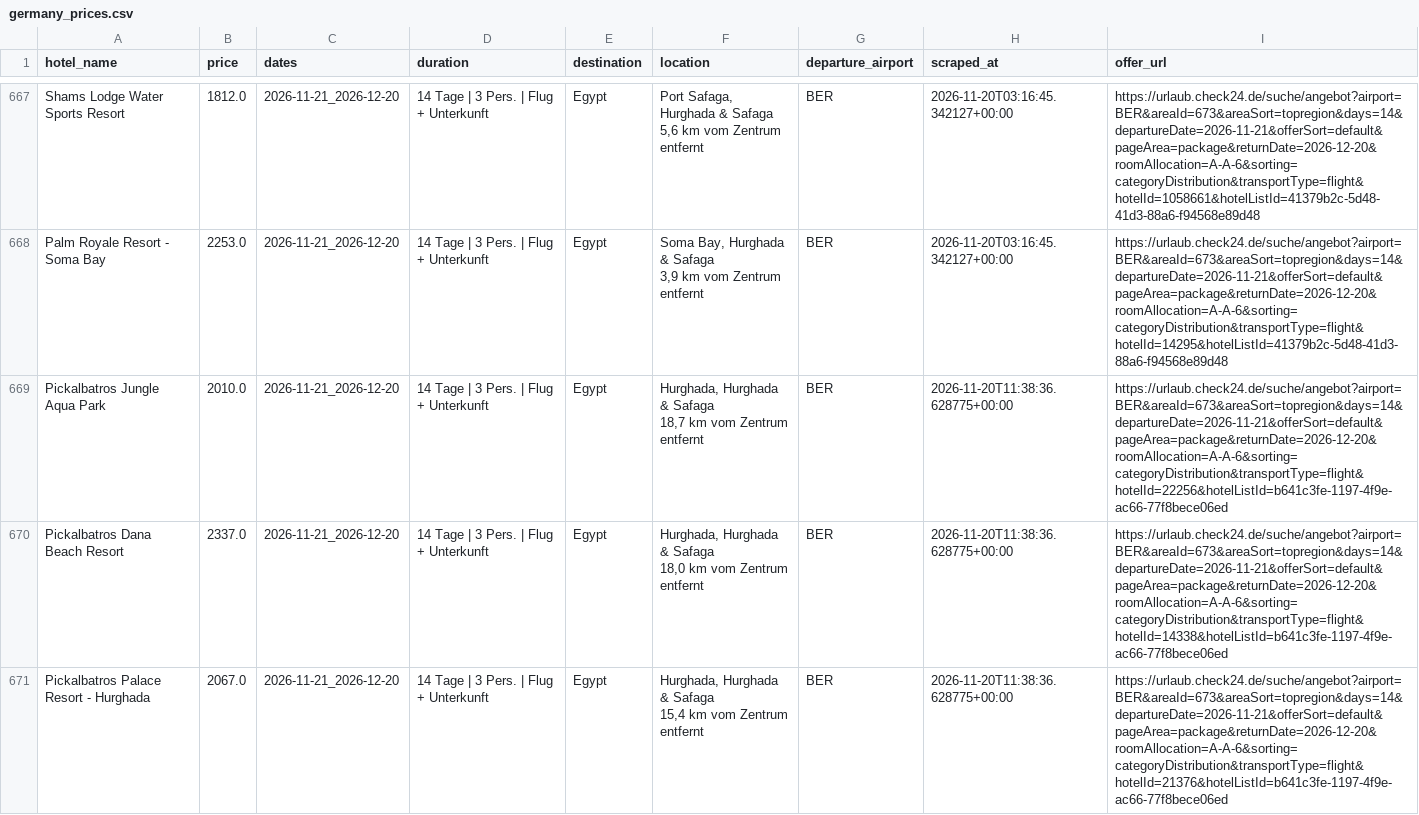
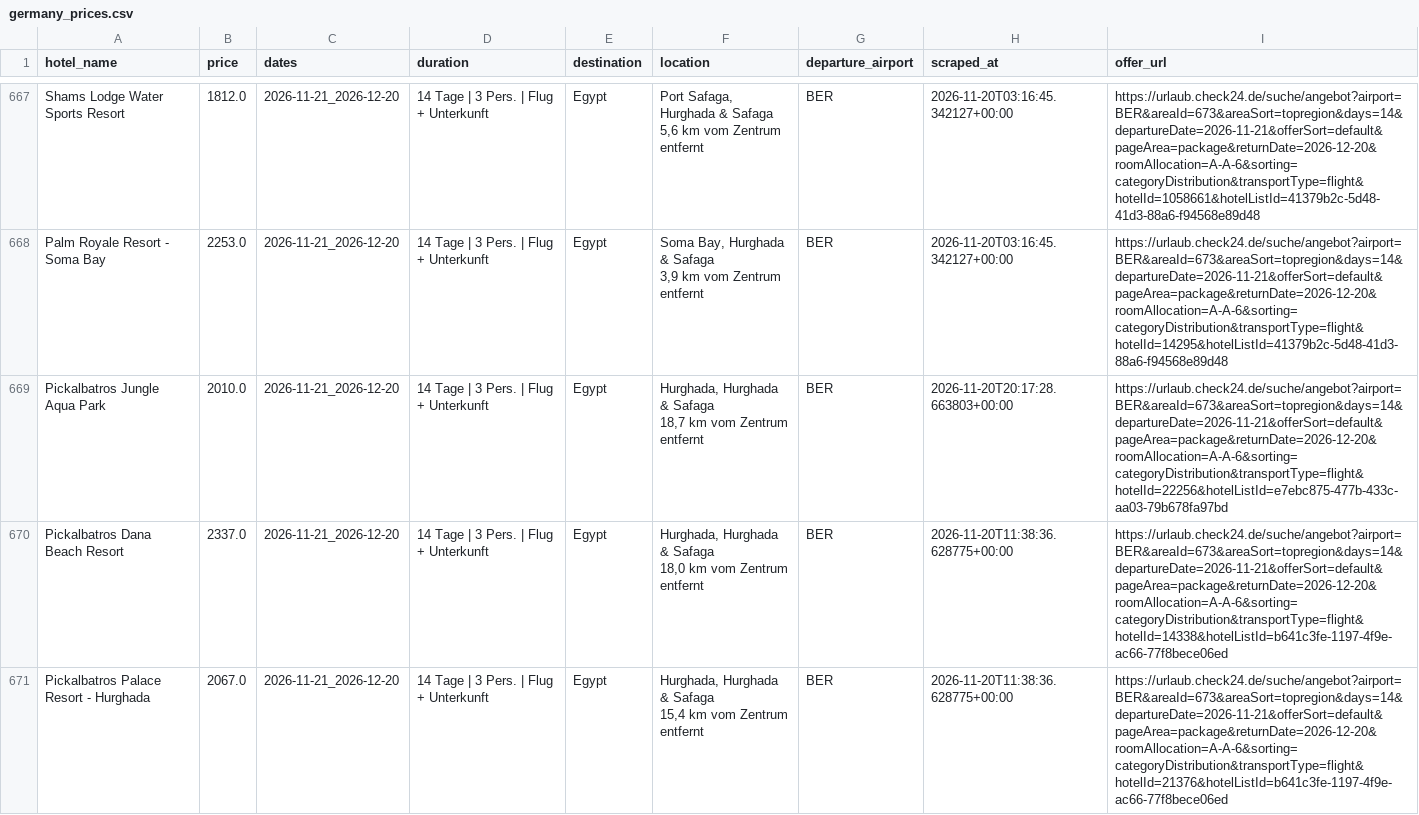
Before and after one commit to Jancker2a/travel-monitoring, a CSV file: data/filters/filter_13_16_days/germany_prices.csv, drawn as a sheet; only a part is shown, gaps mark what is left out; the diff covers the shown part only.

```diff
--- a/data/filters/filter_13_16_days/germany_prices.csv
+++ b/data/filters/filter_13_16_days/germany_prices.csv
@@ -1314,4 +1314,4 @@
  3,9 km vom Zentrum entfernt","BER","2026-11-20T03:16:45.342127+00:00","https://urlaub.check24.de/suche/angebot?airport=BER&areaId=673&areaSort=topregion&days=14&departureDate=2026-11-21&offerSort=default&pageArea=package&returnDate=2026-12-20&roomAllocation=A-A-6&sorting=categoryDistribution&transportType=flight&hotelId=14295&hotelListId=41379b2c-5d48-41d3-88a6-f94568e89d48"
-"Pickalbatros Jungle Aqua Park","2010.0","2026-11-21_2026-12-20","14 Tage | 3 Pers. | Flug + Unterkunft","Egypt","Hurghada, Hurghada & Safaga
- 18,7 km vom Zentrum entfernt","BER","2026-11-20T11:38:36.628775+00:00","https://urlaub.check24.de/suche/angebot?airport=BER&areaId=673&areaSort=topregion&days=14&departureDate=2026-11-21&offerSort=default&pageArea=package&returnDate=2026-12-20&roomAllocation=A-A-6&sorting=categoryDistribution&transportType=flight&hotelId=22256&hotelListId=b641c3fe-1197-4f9e-ac66-77f8bece06ed"
+"Pickalbatros Jungle Aqua Park","2010.0","2026-11-21_2026-12-20","14 Tage | 3 Pers. | Flug + Unterkunft","Egypt","Hurghada, Hurghada & Safaga
+ 18,7 km vom Zentrum entfernt","BER","2026-11-20T20:17:28.663803+00:00","https://urlaub.check24.de/suche/angebot?airport=BER&areaId=673&areaSort=topregion&days=14&departureDate=2026-11-21&offerSort=default&pageArea=package&returnDate=2026-12-20&roomAllocation=A-A-6&sorting=categoryDistribution&transportType=flight&hotelId=22256&hotelListId=e7ebc875-477b-433c-aa03-79b678fa97bd"
 "Pickalbatros Dana Beach Resort","2337.0","2026-11-21_2026-12-20","14 Tage | 3 Pers. | Flug + Unterkunft","Egypt","Hurghada, Hurghada & Safaga
```
Also changed, not shown: 4 added rows and 9 edited cells elsewhere in this file, data/filters/filter_7_10_days/germany_prices.csv, data/filters/filter_greece_13_16_days/germany_prices.csv, 54 other files.
